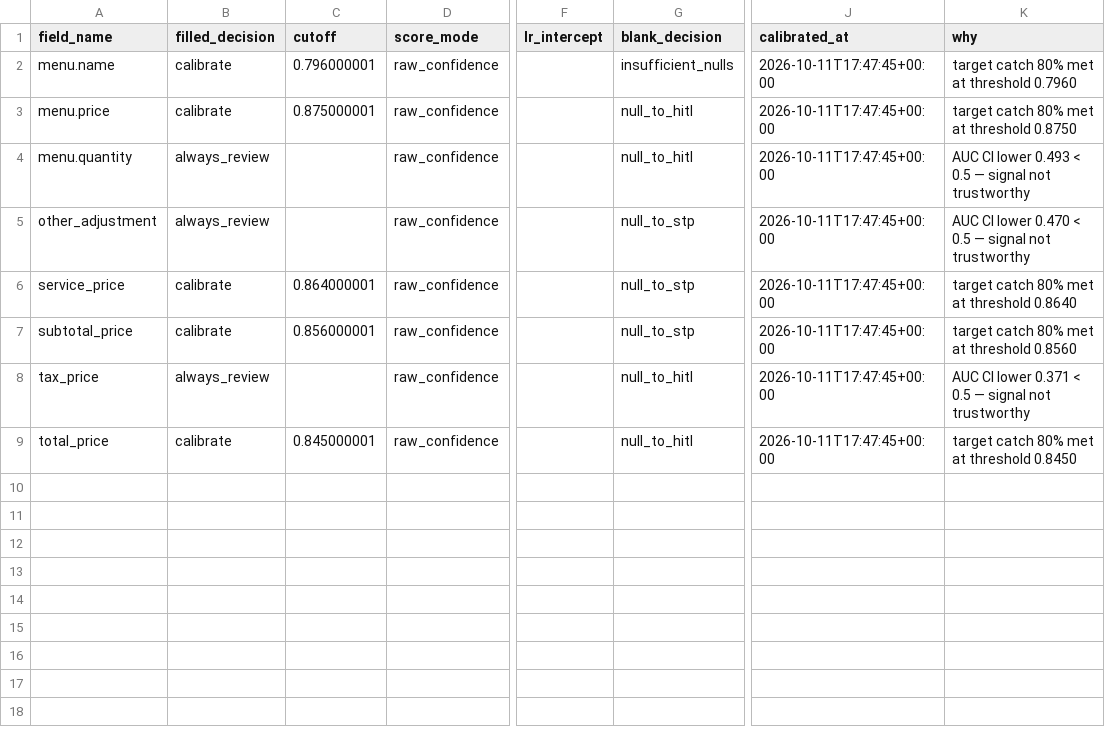
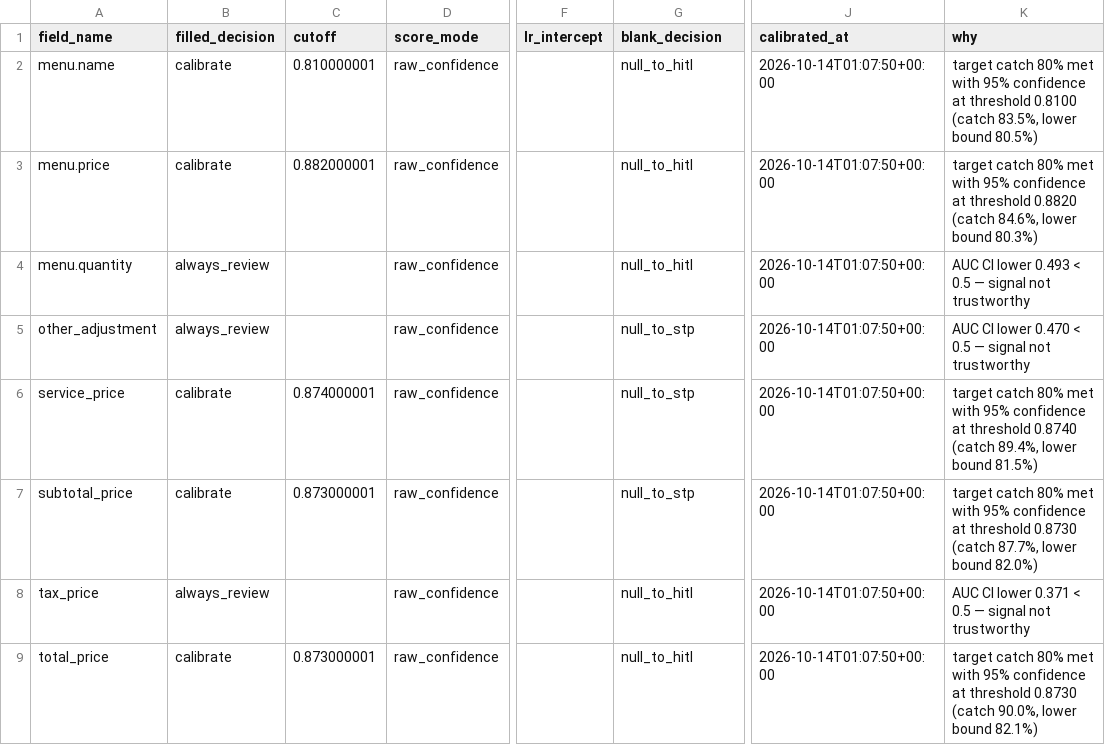
Before and after one commit to microsoft-foundry/forgebook, a CSV file: notebooks/data/acu-dynamic-hitl/calibration_table_80pct.csv, drawn as a sheet; only a part is shown, gaps mark what is left out; the diff names each change by its address in the sheet, - before the commit and + after, or states it on an @@ line.

Commit message:
Added confidence interval factor for setting thresholds

```diff
--- a/notebooks/data/acu-dynamic-hitl/calibration_table_80pct.csv
+++ b/notebooks/data/acu-dynamic-hitl/calibration_table_80pct.csv
-C2 (cutoff): 0.796000001
+C2 (cutoff): 0.810000001
-G2 (blank_decision): insufficient_nulls
+G2 (blank_decision): null_to_hitl
-J2:J9 (calibrated_at): 2026-10-11T17:47:45+00:00
+J2:J9 (calibrated_at): 2026-10-14T01:07:50+00:00
-K2 (why): …80% met at threshold 0.7960
+K2 (why): …80% met with 95% confidence at threshold 0.8100 (catch 83.5%, lower bound 80.5%)
-C3 (cutoff): 0.875000001
+C3 (cutoff): 0.882000001
-K3 (why): …80% met at threshold 0.8750
+K3 (why): …80% met with 95% confidence at threshold 0.8820 (catch 84.6%, lower bound 80.3%)
-C6 (cutoff): 0.864000001
+C6 (cutoff): 0.874000001
-K6 (why): …80% met at threshold 0.8640
+K6 (why): …80% met with 95% confidence at threshold 0.8740 (catch 89.4%, lower bound 81.5%)
-C7 (cutoff): 0.856000001
+C7 (cutoff): 0.873000001
-K7 (why): …80% met at threshold 0.8560
+K7 (why): …80% met with 95% confidence at threshold 0.8730 (catch 87.7%, lower bound 82.0%)
-C9 (cutoff): 0.845000001
+C9 (cutoff): 0.873000001
-K9 (why): …80% met at threshold 0.8450
+K9 (why): …80% met with 95% confidence at threshold 0.8730 (catch 90.0%, lower bound 82.1%)
```
Also changed, not shown: 5 other files.
